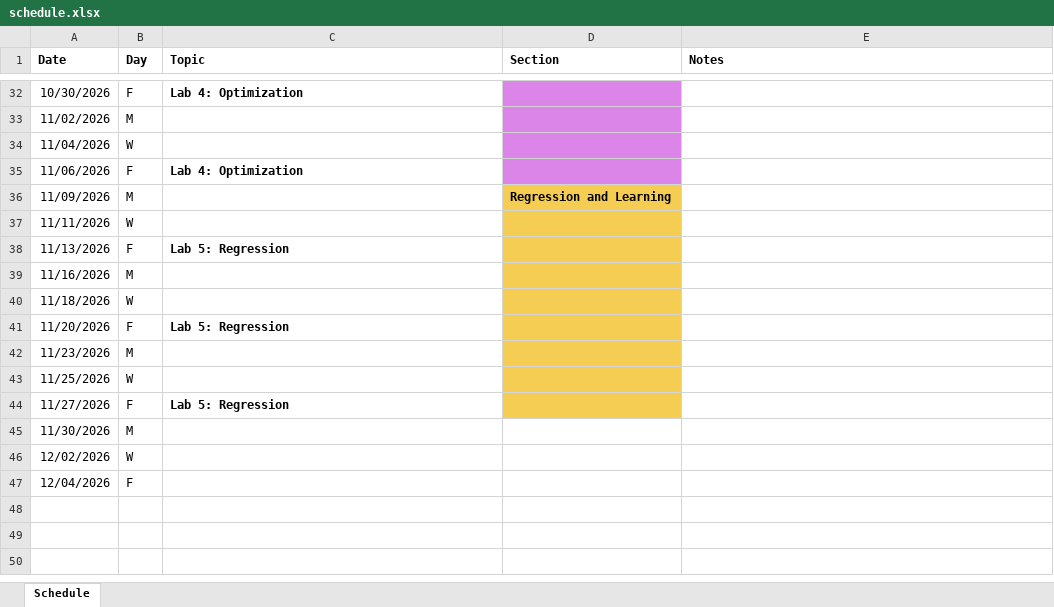
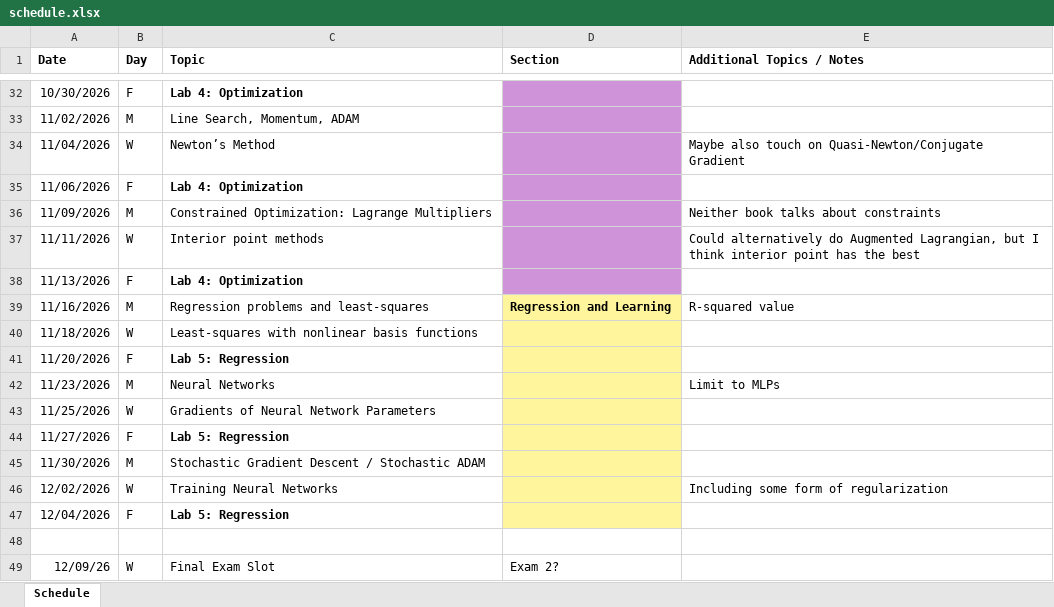
Before and after one commit to zsunberg/CU-Computational-Methods-Planning, an Excel workbook: schedule.xlsx, sheet Schedule, drawn as a sheet; only a part is shown, gaps mark what is left out; values as stored, in another font and other column widths than the file's, no borders; conditional formats not drawn; the diff covers the shown part only; the diff names each change by its address in the sheet, - before the commit and + after, or states it on an @@ line.

Commit message:
filled out schedule - first pass

```diff
--- a/schedule.xlsx (sheet Schedule)
+++ b/schedule.xlsx (sheet Schedule)
-E1: Notes
+E1: Additional Topics / Notes
-C33 (Topic): (empty)
+C33 (Topic): Line Search, Momentum, ADAM
-C34 (Topic): (empty)
+C34 (Topic): Newton’s Method
-E34 (Additional Topics / Notes): (empty)
+E34 (Additional Topics / Notes): Maybe also touch on Quasi-Newton/Conjugate Gradient
-C36 (Topic): (empty)
+C36 (Topic): Constrained Optimization: Lagrange Multipliers
-D36 (Section): Regression and Learning
+D36 (Section): (empty)
-D36:D38 fill: #F5CD53
+D36:D38 fill: #CE93D8
-E36 (Additional Topics / Notes): (empty)
+E36 (Additional Topics / Notes): Neither book talks about constraints
-C37 (Topic): (empty)
+C37 (Topic): Interior point methods
-E37 (Additional Topics / Notes): (empty)
+E37 (Additional Topics / Notes): Could alternatively do Augmented Lagrangian, but I think interior point has the best
-C38 (Topic): Lab 5: Regression
+C38 (Topic): Lab 4: Optimization
-C39 (Topic): (empty)
+C39 (Topic): Regression problems and least-squares
-D39 (Section): (empty)
+D39 (Section): Regression and Learning
-D39:D44 fill: #F5CD53
+D39:D44 fill: #FFF59D
-E39 (Additional Topics / Notes): (empty)
+E39 (Additional Topics / Notes): R-squared value
-C40 (Topic): (empty)
+C40 (Topic): Least-squares with nonlinear basis functions
-C42 (Topic): (empty)
+C42 (Topic): Neural Networks
-E42 (Additional Topics / Notes): (empty)
+E42 (Additional Topics / Notes): Limit to MLPs
-C43 (Topic): (empty)
+C43 (Topic): Gradients of Neural Network Parameters
-C45 (Topic): (empty)
+C45 (Topic): Stochastic Gradient Descent / Stochastic ADAM
-D45:D47 fill: none
+D45:D47 fill: #FFF59D
-C46 (Topic): (empty)
+C46 (Topic): Training Neural Networks
-E46 (Additional Topics / Notes): (empty)
+E46 (Additional Topics / Notes): Including some form of regularization
-C47 (Topic): (empty)
+C47 (Topic): Lab 5: Regression
+row 48: (empty)
+row 49: 12/09/26 | W | Final Exam Slot | Exam 2?
```
Also changed, not shown: 23 edited cells and cell formats elsewhere in this sheet, 1 other file.
